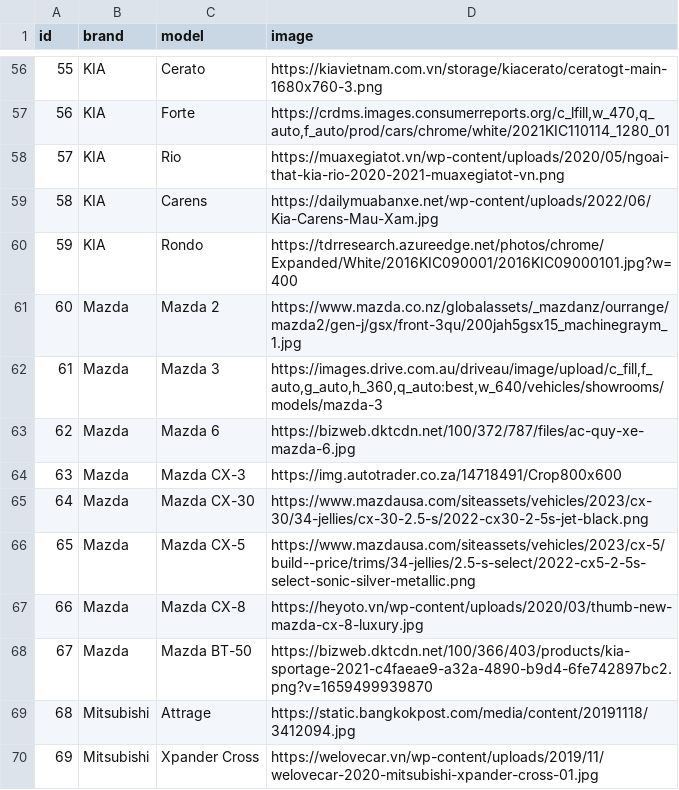
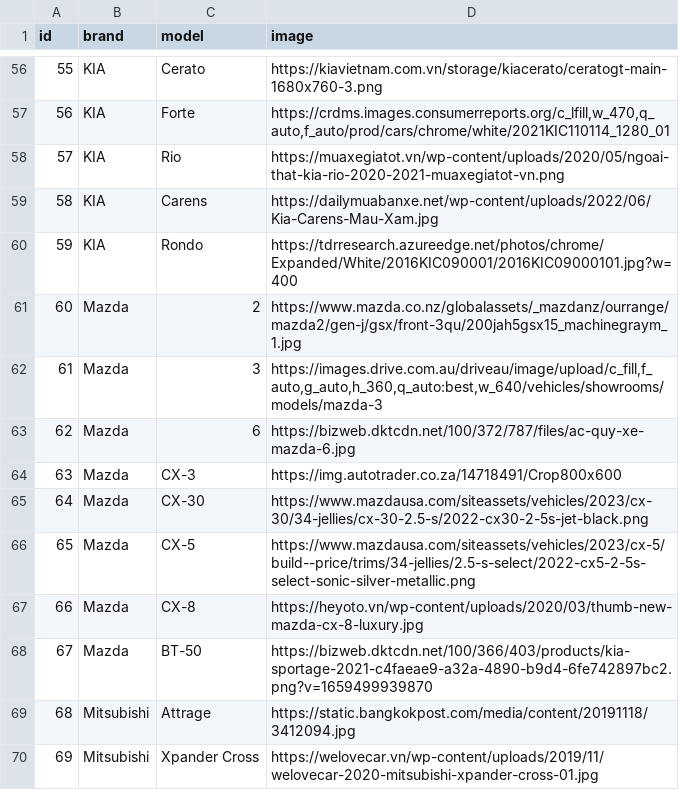
Before and after one commit to khoa1412001/BE-EasyCar, a CSV file: data/model.csv, drawn as a sheet; only a part is shown, gaps mark what is left out.

Commit message:
Update model.csv

```diff
--- a/data/model.csv
+++ b/data/model.csv
@@ -60,10 +60,10 @@ id,brand,model,image
 59,KIA ,Rondo,https://tdrresearch.azureedge.net/photos/chrome/Expanded/White/2016KIC090001/2016KIC09000101.jpg?w=400
-60,Mazda,Mazda 2,https://www.mazda.co.nz/globalassets/_mazdanz/ourrange/mazda2/gen-j/gsx/front-3qu/200jah5gsx15_machinegraym_1.jpg
-61,Mazda,Mazda 3,"https://images.drive.com.au/driveau/image/upload/c_fill,f_auto,g_auto,h_360,q_auto:best,w_640/vehicles/showrooms/models/mazda-3"
-62,Mazda,Mazda 6,https://bizweb.dktcdn.net/100/372/787/files/ac-quy-xe-mazda-6.jpg
-63,Mazda,Mazda CX-3,https://img.autotrader.co.za/14718491/Crop800x600
-64,Mazda,Mazda CX-30,https://www.mazdausa.com/siteassets/vehicles/2023/cx-30/34-jellies/cx-30-2.5-s/2022-cx30-2-5s-jet-black.png
-65,Mazda,Mazda CX-5,https://www.mazdausa.com/siteassets/vehicles/2023/cx-5/build--price/trims/34-jellies/2.5-s-select/2022-cx5-2-5s-select-sonic-silver-metallic.png
-66,Mazda,Mazda CX-8,https://heyoto.vn/wp-content/uploads/2020/03/thumb-new-mazda-cx-8-luxury.jpg
-67,Mazda,Mazda BT-50,https://bizweb.dktcdn.net/100/366/403/products/kia-sportage-2021-c4faeae9-a32a-4890-b9d4-6fe742897bc2.png?v=1659499939870
+60,Mazda,2,https://www.mazda.co.nz/globalassets/_mazdanz/ourrange/mazda2/gen-j/gsx/front-3qu/200jah5gsx15_machinegraym_1.jpg
+61,Mazda,3,"https://images.drive.com.au/driveau/image/upload/c_fill,f_auto,g_auto,h_360,q_auto:best,w_640/vehicles/showrooms/models/mazda-3"
+62,Mazda,6,https://bizweb.dktcdn.net/100/372/787/files/ac-quy-xe-mazda-6.jpg
+63,Mazda,CX-3,https://img.autotrader.co.za/14718491/Crop800x600
+64,Mazda,CX-30,https://www.mazdausa.com/siteassets/vehicles/2023/cx-30/34-jellies/cx-30-2.5-s/2022-cx30-2-5s-jet-black.png
+65,Mazda,CX-5,https://www.mazdausa.com/siteassets/vehicles/2023/cx-5/build--price/trims/34-jellies/2.5-s-select/2022-cx5-2-5s-select-sonic-silver-metallic.png
+66,Mazda,CX-8,https://heyoto.vn/wp-content/uploads/2020/03/thumb-new-mazda-cx-8-luxury.jpg
+67,Mazda,BT-50,https://bizweb.dktcdn.net/100/366/403/products/kia-sportage-2021-c4faeae9-a32a-4890-b9d4-6fe742897bc2.png?v=1659499939870
 68,Mitsubishi,Attrage,https://static.bangkokpost.com/media/content/20191118/3412094.jpg
```
